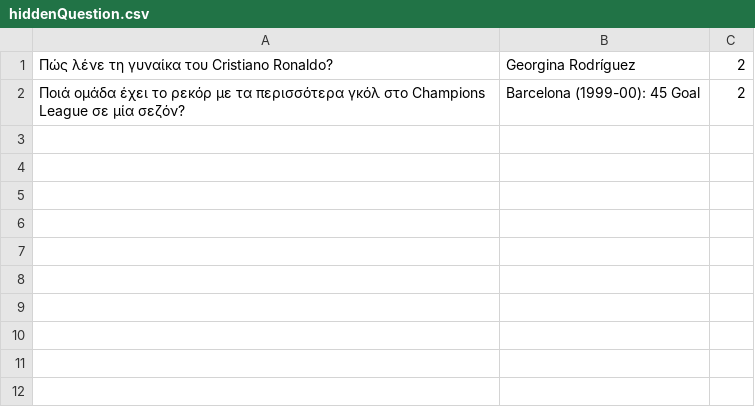
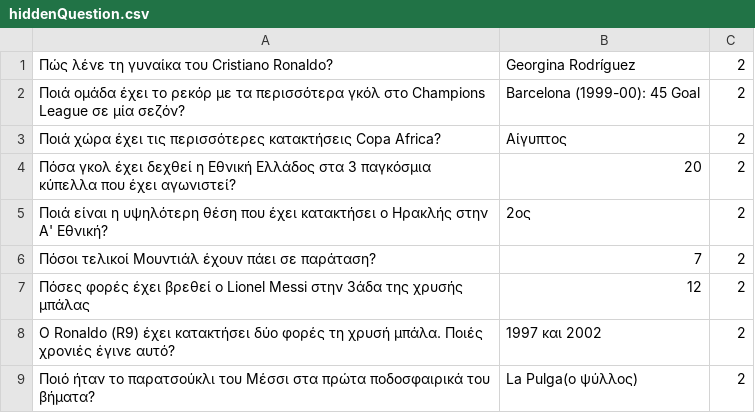
Before and after one commit to XM-George/Quizball-Greek, a CSV file: src/questions/hiddenQuestion.csv, drawn as a sheet; the diff names each change by its address in the sheet, - before the commit and + after, or states it on an @@ line.

```diff
--- a/src/questions/hiddenQuestion.csv
+++ b/src/questions/hiddenQuestion.csv
+row 3: Ποιά χώρα έχει τις περισσότερες κατακτήσεις Copa Africa? | Αίγυπτος | 2
+row 4: Πόσα γκολ έχει δεχθεί η Εθνική Ελλάδος στα 3 παγκόσμια κύπελλα που έχει αγωνιστεί? | 20 | 2
+row 5: Ποιά είναι η υψηλότερη θέση που έχει κατακτήσει ο Ηρακλής στην Α' Εθνική? | 2ος | 2
+row 6: Πόσοι τελικοί Μουντιάλ έχουν πάει σε παράταση? | 7 | 2
+row 7: Πόσες φορές έχει βρεθεί ο Lionel Messi στην 3άδα της χρυσής μπάλας | 12 | 2
+row 8: Ο Ronaldo (R9) έχει κατακτήσει δύο φορές τη χρυσή μπάλα. Ποιές χρονιές έγινε αυτό? | 1997 και 2002 | 2
+row 9: Ποιό ήταν το παρατσούκλι του Μέσσι στα πρώτα ποδοσφαιρικά του βήματα? | La Pulga(ο ψύλλος) | 2
```
Also changed, not shown: src/questions/geography.csv, src/questions/gossip.csv, 3 other files.
